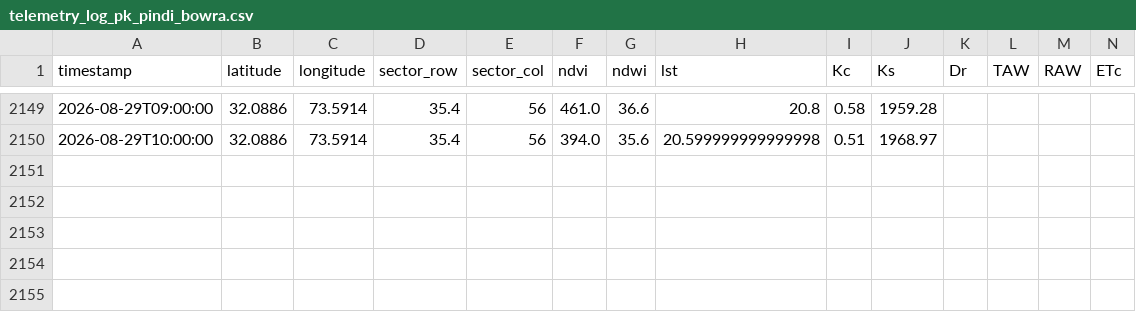
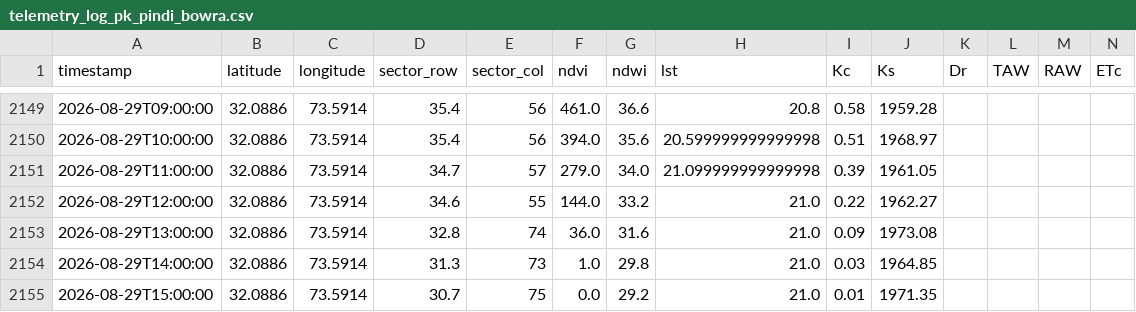
Before and after one commit to umertanveer25/aquavolt-ai-pk, a CSV file: data/pakistan/telemetry_log_pk_pindi_bowra.csv, drawn as a sheet; only a part is shown, gaps mark what is left out; rows hold the shown columns only; the diff names each change by its address in the sheet, - before the commit and + after, or states it on an @@ line.

Commit message:
Auto-sync: Live satellite telemetry ingested

```diff
--- a/data/pakistan/telemetry_log_pk_pindi_bowra.csv
+++ b/data/pakistan/telemetry_log_pk_pindi_bowra.csv
+row 2151: 2026-08-29T11:00:00 | 32.0886 | 73.5914 | 34.7 | 57 | 279.0 | 34.0 | 21.099999999999998 | 0.39 | 1961.05
+row 2152: 2026-08-29T12:00:00 | 32.0886 | 73.5914 | 34.6 | 55 | 144.0 | 33.2 | 21.0 | 0.22 | 1962.27
+row 2153: 2026-08-29T13:00:00 | 32.0886 | 73.5914 | 32.8 | 74 | 36.0 | 31.6 | 21.0 | 0.09 | 1973.08
+row 2154: 2026-08-29T14:00:00 | 32.0886 | 73.5914 | 31.3 | 73 | 1.0 | 29.8 | 21.0 | 0.03 | 1964.85
+row 2155: 2026-08-29T15:00:00 | 32.0886 | 73.5914 | 30.7 | 75 | 0.0 | 29.2 | 21.0 | 0.01 | 1971.35
```
Also changed, not shown: data/pakistan/telemetry_log_pk_rri.csv.
